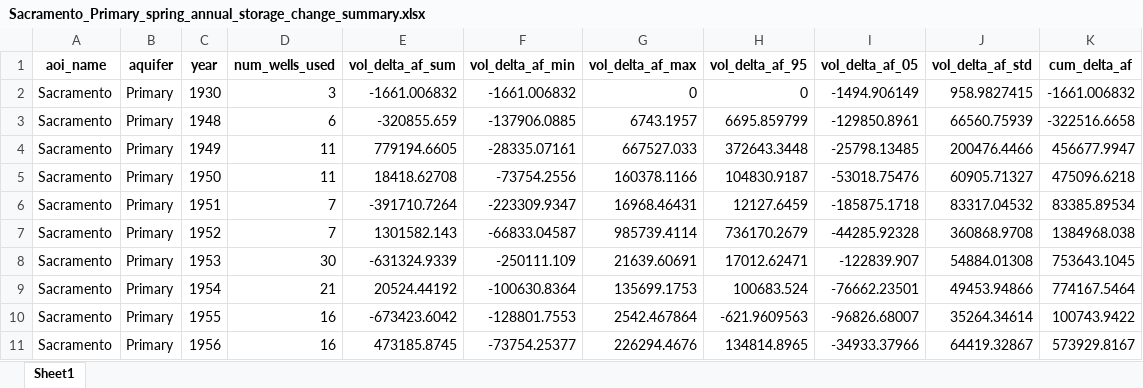
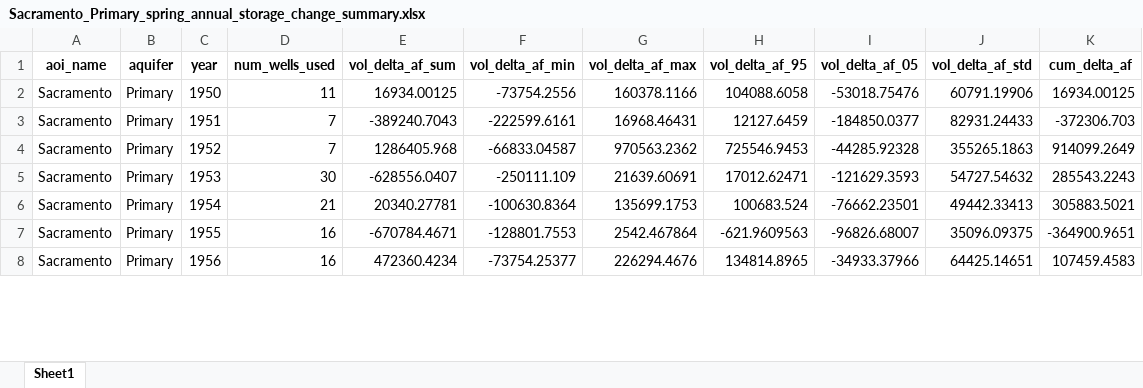
Before and after one commit to Rajaram2050/gw_storage, an Excel workbook: data/storage_change/Sacramento_Primary_spring_annual_storage_change_summary.xlsx, sheet Sheet1, drawn as a sheet; only a part is shown; values as stored, in another font and other column widths than the file's, no borders; removed rows and columns are numbered as before the commit, all else as after; the diff covers the shown part only; the diff names each change by its address in the sheet, - before the commit and + after, or states it on an @@ line.

```diff
--- a/data/storage_change/Sacramento_Primary_spring_annual_storage_change_summary.xlsx (sheet Sheet1)
+++ b/data/storage_change/Sacramento_Primary_spring_annual_storage_change_summary.xlsx (sheet Sheet1)
-row 2: Sacramento | Primary | 1930 | 3 | -1661.006832 | -1661.006832 | 0 | 0 | -1494.906149 | 958.9827415 | -1661.006832
-row 3: Sacramento | Primary | 1948 | 6 | -320855.659 | -137906.0885 | 6743.1957 | 6695.859799 | -129850.8961 | 66560.75939 | -322516.6658
-row 4: Sacramento | Primary | 1949 | 11 | 779194.6605 | -28335.07161 | 667527.033 | 372643.3448 | -25798.13485 | 200476.4466 | 456677.9947
-E2 (vol_delta_af_sum): 18418.62708
+E2 (vol_delta_af_sum): 16934.00125
-H2 (vol_delta_af_95): 104830.9187
+H2 (vol_delta_af_95): 104088.6058
-J2 (vol_delta_af_std): 60905.71327
+J2 (vol_delta_af_std): 60791.19906
-K2 (cum_delta_af): 475096.6218
+K2 (cum_delta_af): 16934.00125
-E3 (vol_delta_af_sum): -391710.7264
+E3 (vol_delta_af_sum): -389240.7043
-F3 (vol_delta_af_min): -223309.9347
+F3 (vol_delta_af_min): -222599.6161
-I3 (vol_delta_af_05): -185875.1718
+I3 (vol_delta_af_05): -184850.0377
-J3 (vol_delta_af_std): 83317.04532
+J3 (vol_delta_af_std): 82931.24433
-K3 (cum_delta_af): 83385.89534
+K3 (cum_delta_af): -372306.703
-E4 (vol_delta_af_sum): 1301582.143
+E4 (vol_delta_af_sum): 1286405.968
-G4 (vol_delta_af_max): 985739.4114
+G4 (vol_delta_af_max): 970563.2362
-H4 (vol_delta_af_95): 736170.2679
+H4 (vol_delta_af_95): 725546.9453
-J4 (vol_delta_af_std): 360868.9708
+J4 (vol_delta_af_std): 355265.1863
-K4 (cum_delta_af): 1384968.038
+K4 (cum_delta_af): 914099.2649
-E5 (vol_delta_af_sum): -631324.9339
+E5 (vol_delta_af_sum): -628556.0407
-I5 (vol_delta_af_05): -122839.907
+I5 (vol_delta_af_05): -121629.3593
-J5 (vol_delta_af_std): 54884.01308
+J5 (vol_delta_af_std): 54727.54632
-K5 (cum_delta_af): 753643.1045
+K5 (cum_delta_af): 285543.2243
-E6 (vol_delta_af_sum): 20524.44192
+E6 (vol_delta_af_sum): 20340.27781
-J6 (vol_delta_af_std): 49453.94866
+J6 (vol_delta_af_std): 49442.33413
-K6 (cum_delta_af): 774167.5464
+K6 (cum_delta_af): 305883.5021
-E7 (vol_delta_af_sum): -673423.6042
+E7 (vol_delta_af_sum): -670784.4671
-J7 (vol_delta_af_std): 35264.34614
+J7 (vol_delta_af_std): 35096.09375
-K7 (cum_delta_af): 100743.9422
+K7 (cum_delta_af): -364900.9651
-E8 (vol_delta_af_sum): 473185.8745
+E8 (vol_delta_af_sum): 472360.4234
-J8 (vol_delta_af_std): 64419.32867
+J8 (vol_delta_af_std): 64425.14651
-K8 (cum_delta_af): 573929.8167
+K8 (cum_delta_af): 107459.4583
```
Also changed, not shown: 238 edited cells elsewhere in this sheet, data/storage_change/Sacramento_Primary_fall_annual_storage_change_summary.xlsx, 2 other files.
